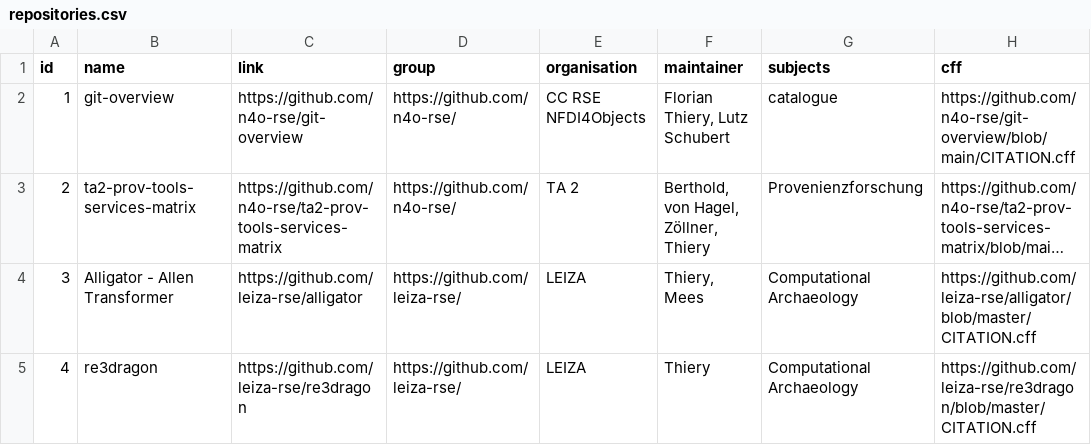
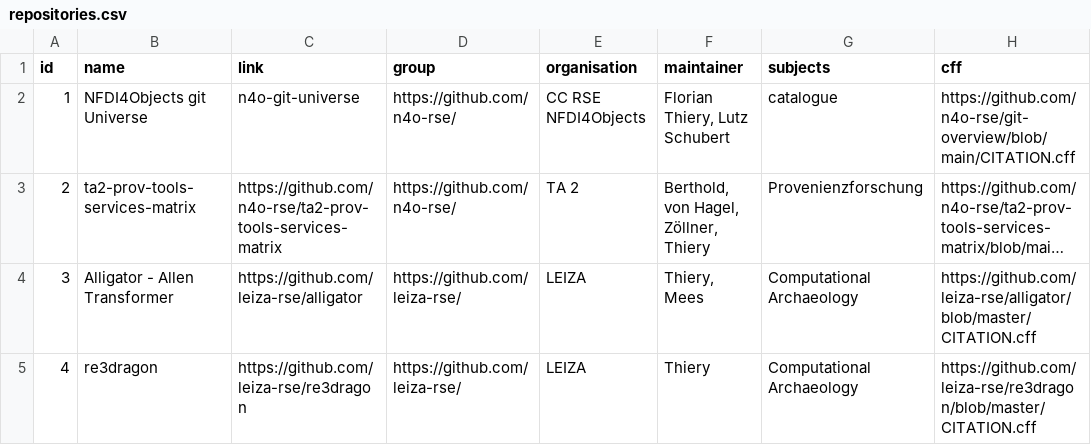
Before and after one commit to n4o-rse/git-overview, a CSV file: repositories.csv, drawn as a sheet; long unchanged cells end in …; the diff names each change by its address in the sheet, - before the commit and + after, or states it on an @@ line.

Commit message:
Update repositories.csv

```diff
--- a/repositories.csv
+++ b/repositories.csv
-B2 (name): git-overview
+B2 (name): NFDI4Objects git Universe
-C2 (link): https://github.com/n4o-rse/git-overview
+C2 (link): n4o-git-universe
```
